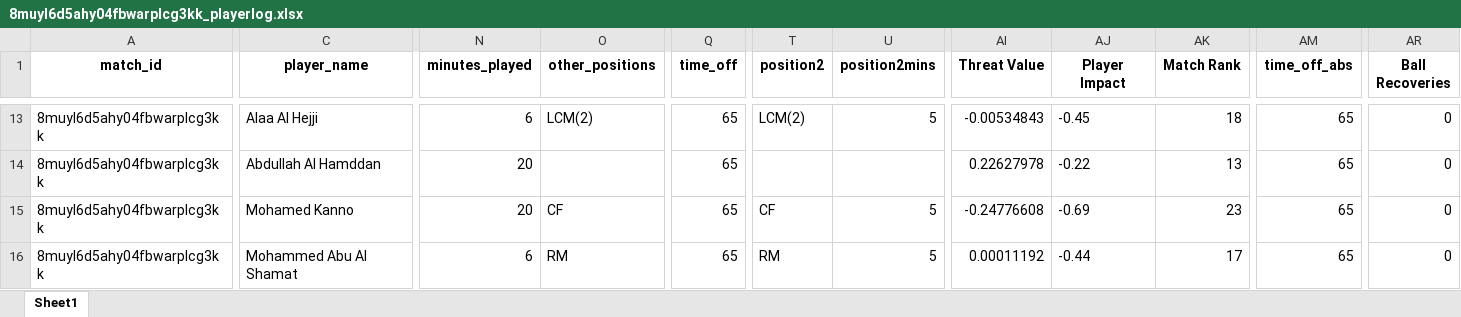
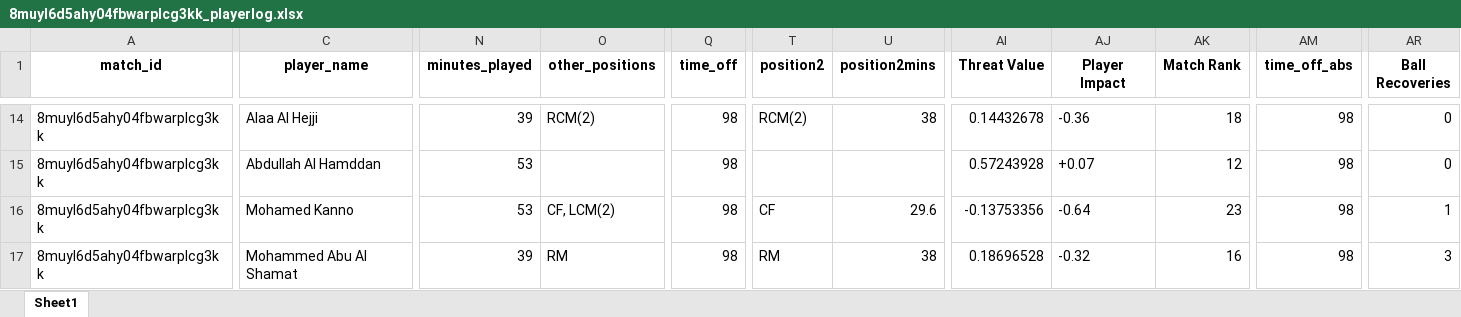
Before and after one commit to WTAnalysis/bnc, an Excel workbook: bnc-streamlit-app/data/points/8muyl6d5ahy04fbwarplcg3kk_playerlog.xlsx, sheet Sheet1, drawn as a sheet; only a part is shown, gaps mark what is left out; values as stored, in another font and other column widths than the file's, no borders; addresses are those after the commit; the diff covers the shown part only; the diff names each change by its address in the sheet, - before the commit and + after, or states it on an @@ line.

Commit message:
Add points for 8muyl6d5ahy04fbwarplcg3kk_playerlog

```diff
--- a/bnc-streamlit-app/data/points/8muyl6d5ahy04fbwarplcg3kk_playerlog.xlsx (sheet Sheet1)
+++ b/bnc-streamlit-app/data/points/8muyl6d5ahy04fbwarplcg3kk_playerlog.xlsx (sheet Sheet1)
-N14 (minutes_played): 6
+N14 (minutes_played): 39
-O14 (other_positions): LCM(2)
+O14 (other_positions): RCM(2)
-Q14:Q17 (time_off): 65
+Q14:Q17 (time_off): 98
-T14 (position2): LCM(2)
+T14 (position2): RCM(2)
-U14 (position2mins): 5
+U14 (position2mins): 38
-AI14 (Threat Value): -0.00534843
+AI14 (Threat Value): 0.14432678
-AJ14 (Player Impact): -0.45
+AJ14 (Player Impact): -0.36
-AM14:AM17 (time_off_abs): 65
+AM14:AM17 (time_off_abs): 98
-N15:N16 (minutes_played): 20
+N15:N16 (minutes_played): 53
-AI15 (Threat Value): 0.22627978
+AI15 (Threat Value): 0.57243928
-AJ15 (Player Impact): -0.22
+AJ15 (Player Impact): +0.07
-AK15 (Match Rank): 13
+AK15 (Match Rank): 12
-O16 (other_positions): CF
+O16 (other_positions): CF, LCM(2)
-U16 (position2mins): 5
+U16 (position2mins): 29.6
-AI16 (Threat Value): -0.24776608
+AI16 (Threat Value): -0.13753356
-AJ16 (Player Impact): -0.69
+AJ16 (Player Impact): -0.64
-AR16 (Ball Recoveries): 0
+AR16 (Ball Recoveries): 1
-N17 (minutes_played): 6
+N17 (minutes_played): 39
-U17 (position2mins): 5
+U17 (position2mins): 38
-AI17 (Threat Value): 0.00011192
+AI17 (Threat Value): 0.18696528
-AJ17 (Player Impact): -0.44
+AJ17 (Player Impact): -0.32
-AK17 (Match Rank): 17
+AK17 (Match Rank): 16
-AR17 (Ball Recoveries): 0
+AR17 (Ball Recoveries): 3
```
Also changed, not shown: 2 added rows and 191 edited cells elsewhere in this sheet.
